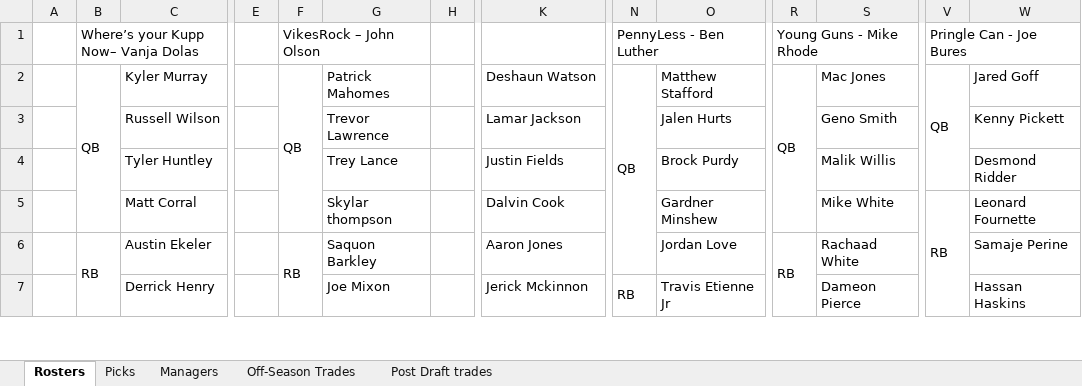
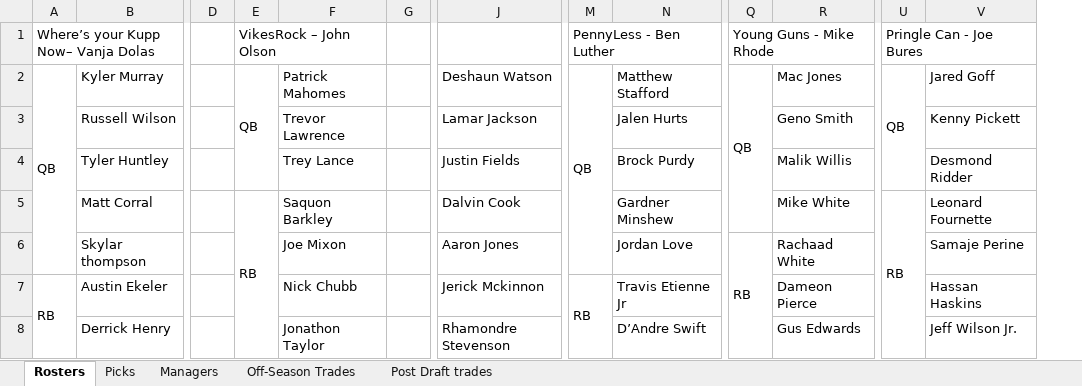
Before and after one commit to johnolson8734/Dynasty, an Excel workbook: OffSeason.xlsx, sheet Rosters, drawn as a sheet; only a part is shown, gaps mark what is left out; values as stored, in another font and other column widths than the file's, no cell formats; removed rows and columns are numbered as before the commit, all else as after; rows hold the shown columns only; the diff covers the shown part only; the diff names each change by its address in the sheet, - before the commit and + after, or states it on an @@ line.

```diff
--- a/OffSeason.xlsx (sheet Rosters)
+++ b/OffSeason.xlsx (sheet Rosters)
-column A, empty
-F2:F5 merged
+E2:E4 merged
-N2:N6 merged
+M2:M6 merged
-E5: (empty)
+E5: RB
+E5:E11 merged
-F5: Skylar thompson
+F5: Saquon Barkley
-V5:V10 merged
+U5:U10 merged
+row 6:  | Skylar thompson |  |  | Joe Mixon |  | Aaron Jones |  | Jordan Love | RB | Rachaad White |  | Samaje Perine
-E7: RB
+E7: (empty)
-F6:F12 merged
-F7: Saquon Barkley
+F7: Nick Chubb
-J7: Aaron Jones
+J7: Jerick Mckinnon
-M7: (empty)
+M7: RB
+M7:M16 merged
-N7: Jordan Love
+N7: Travis Etienne Jr
-Q7: RB
+Q7: (empty)
-R6:R12 merged
-R7: Rachaad White
+R7: Dameon Pierce
-V7: Samaje Perine
+V7: Hassan Haskins
-F8: Joe Mixon
+F8: Jonathon Taylor
-J8: Jerick Mckinnon
+J8: Rhamondre Stevenson
-M8: RB
+M8: (empty)
-N7:N16 merged
-N8: Travis Etienne Jr
+N8: D’Andre Swift
-R8: Dameon Pierce
+R8: Gus Edwards
-V8: Hassan Haskins
+V8: Jeff Wilson Jr.
```
Also changed, not shown: 16 added rows, 10 removed rows, 174 edited cells and merged cells elsewhere in this sheet, sheet Off-Season Trades, sheet Picks, cell formats.
